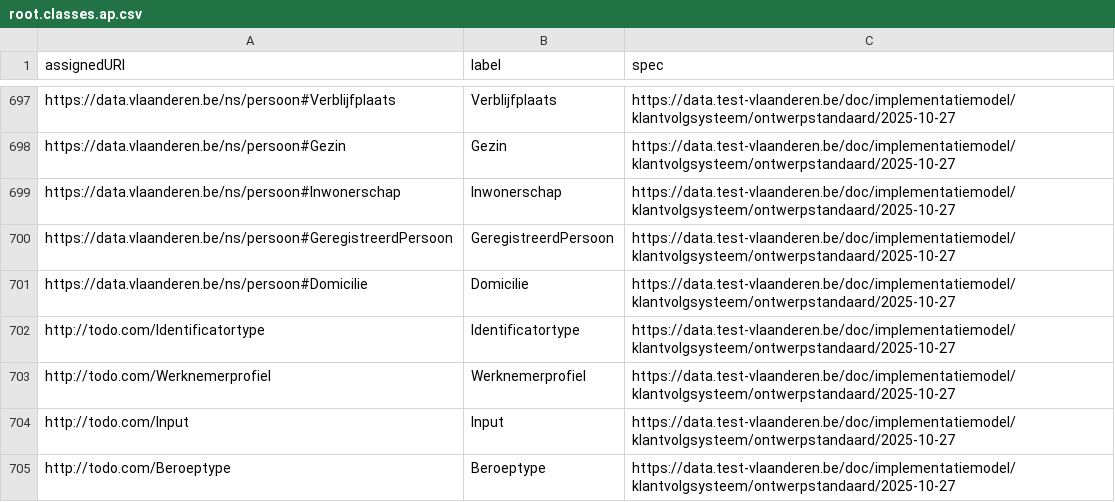
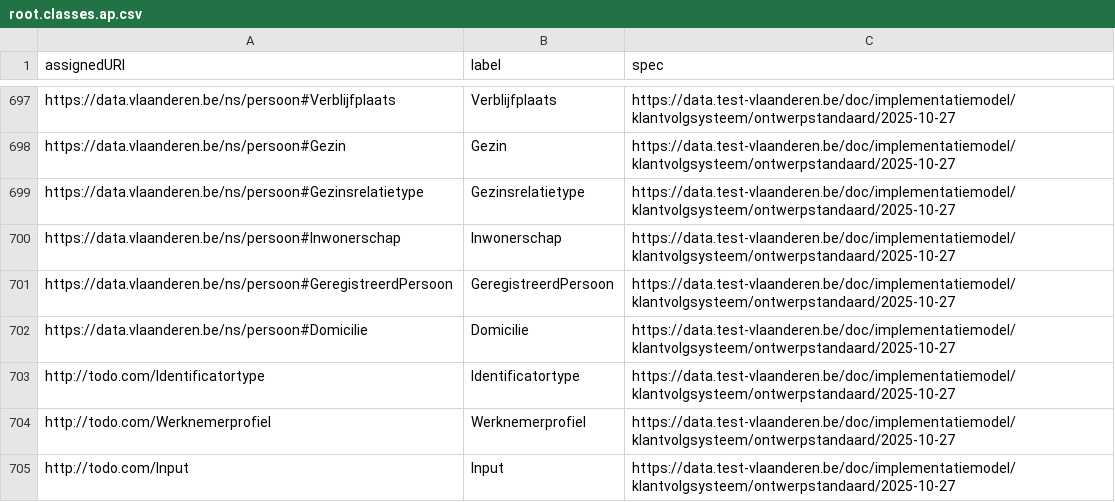
Before and after one commit to Informatievlaanderen/data.vlaanderen.be-statistics, a CSV file: root.classes.ap.csv, drawn as a sheet; only a part is shown, gaps mark what is left out; the shorter side is filled out with more unchanged rows.

```diff
--- a/root.classes.ap.csv
+++ b/root.classes.ap.csv
@@ -698,2 +698,3 @@
 "https://data.vlaanderen.be/ns/persoon#Gezin","Gezin","https://data.test-vlaanderen.be/doc/implementatiemodel/klantvolgsysteem/ontwerpstandaard/2025-10-27"
+"https://data.vlaanderen.be/ns/persoon#Gezinsrelatietype","Gezinsrelatietype","https://data.test-vlaanderen.be/doc/implementatiemodel/klantvolgsysteem/ontwerpstandaard/2025-10-27"
 "https://data.vlaanderen.be/ns/persoon#Inwonerschap","Inwonerschap","https://data.test-vlaanderen.be/doc/implementatiemodel/klantvolgsysteem/ontwerpstandaard/2025-10-27"
```
Also changed, not shown: root.externalproperties.ap.csv, root.properties.ap.csv, 15 other files.
